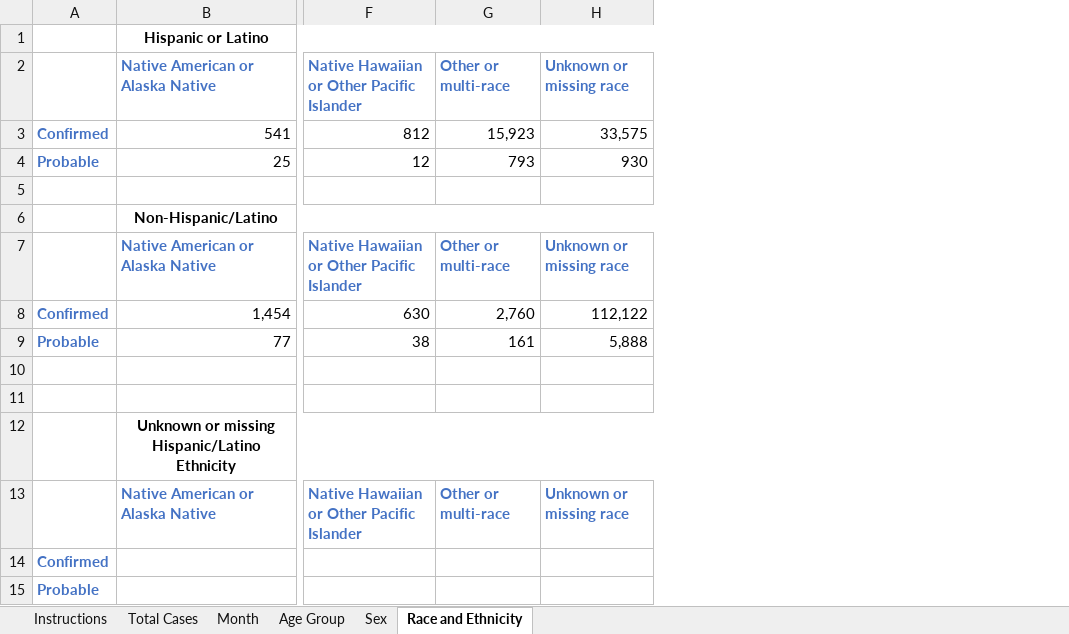
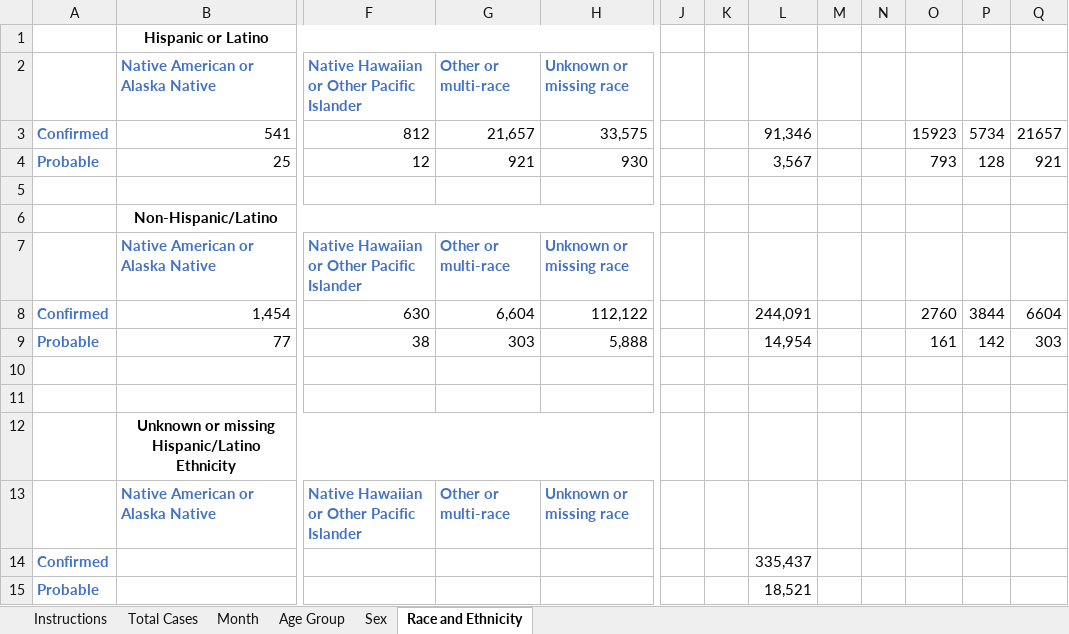
Before and after one commit to EB-CDPHE/Data-requests, an Excel workbook: 17.Aggregate Counts for NNDSS/Documents/Worksheet_2020_Aggregate_COVID-19_Data2.xlsx, sheet Race and Ethnicity, drawn as a sheet; only a part is shown, gaps mark what is left out; values as stored, in another font and other column widths than the file's, no borders; the diff names each change by its address in the sheet, - before the commit and + after, or states it on an @@ line.

Commit message:
Update Worksheet_2020_Aggregate_COVID-19_Data2.xlsx

```diff
--- a/17.Aggregate Counts for NNDSS/Documents/Worksheet_2020_Aggregate_COVID-19_Data2.xlsx (sheet Race and Ethnicity)
+++ b/17.Aggregate Counts for NNDSS/Documents/Worksheet_2020_Aggregate_COVID-19_Data2.xlsx (sheet Race and Ethnicity)
+column J, empty
+column K, empty
+column L, rows 3-15: 91,346 | 3,567 |  |  |  | 244,091 | 14,954 |  |  |  |  | 335,437 | 18,521
+column M, empty
+column N, empty
+column O, rows 3-9: 15923 | 793 |  |  |  | 2760 | 161
+column P, rows 3-9: 5734 | 128 |  |  |  | 3844 | 142
+column Q, rows 3-9: 21657 | 921 |  |  |  | 6604 | 303
-G3: 15,923
+G3: 21,657
-G4: 793
+G4: 921
-G8: 2,760
+G8: 6,604
-G9: 161
+G9: 303
```
